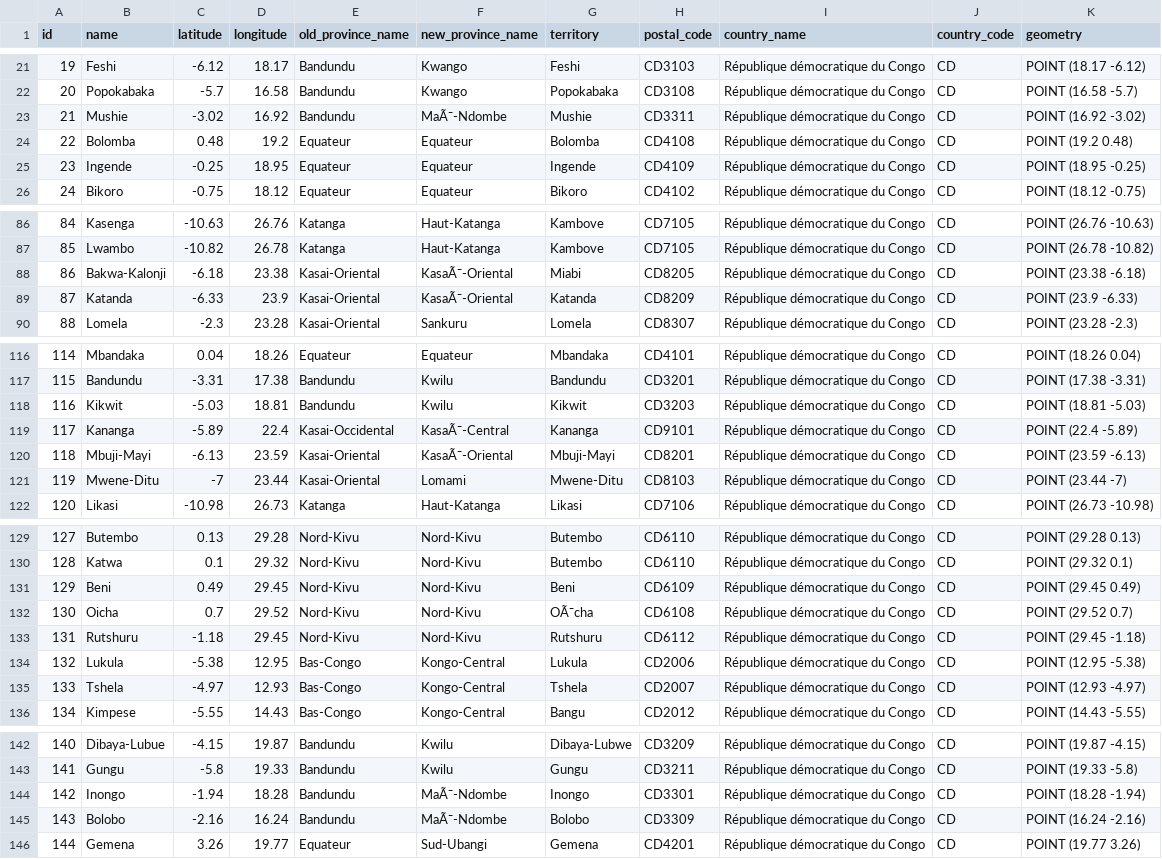
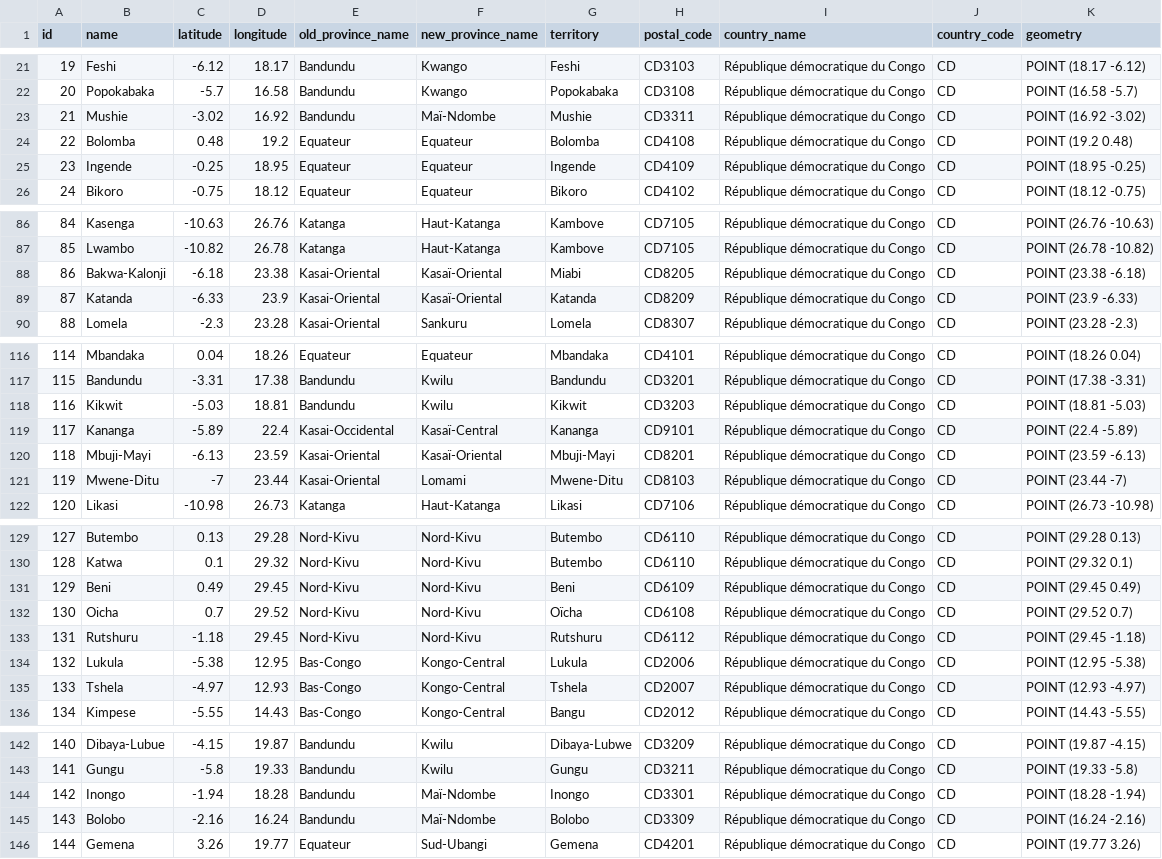
Before and after one commit to congoclub/opendata, a CSV file: cod_cities.csv, drawn as a sheet; only a part is shown, gaps mark what is left out; the diff covers the shown part only; the diff names each change by its address in the sheet, - before the commit and + after, or states it on an @@ line.

```diff
--- a/cod_cities.csv
+++ b/cod_cities.csv
-F23 (new_province_name): MaÃ¯-Ndombe
+F23 (new_province_name): Maï-Ndombe
-F88:F89 (new_province_name): KasaÃ¯-Oriental
+F88:F89 (new_province_name): Kasaï-Oriental
-F119 (new_province_name): KasaÃ¯-Central
+F119 (new_province_name): Kasaï-Central
-F120 (new_province_name): KasaÃ¯-Oriental
+F120 (new_province_name): Kasaï-Oriental
-G132 (territory): OÃ¯cha
+G132 (territory): Oïcha
-F144:F145 (new_province_name): MaÃ¯-Ndombe
+F144:F145 (new_province_name): Maï-Ndombe
```
Also changed, not shown: 18 edited cells elsewhere in this file.
